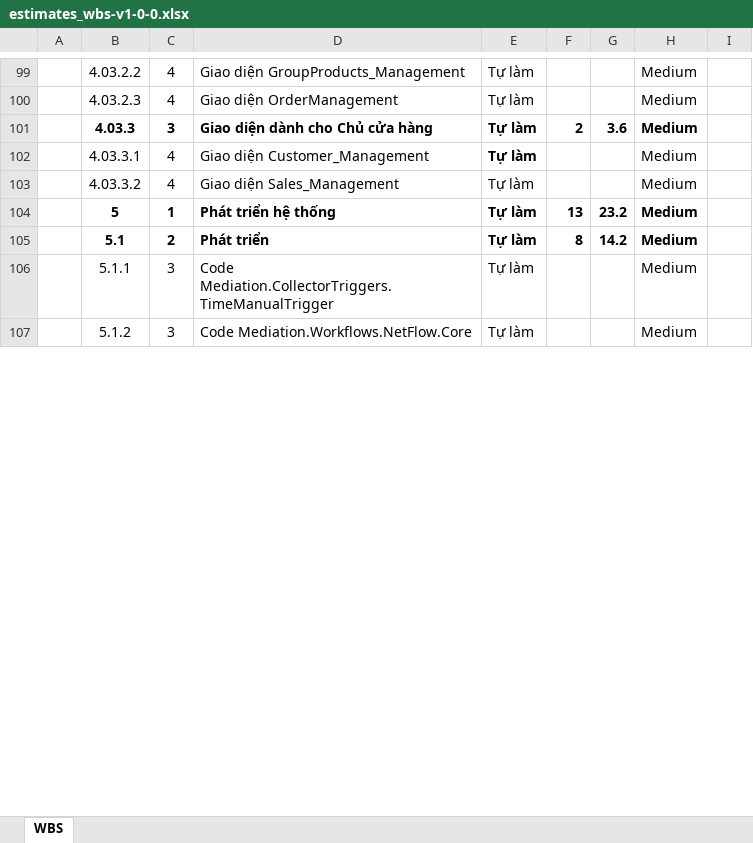
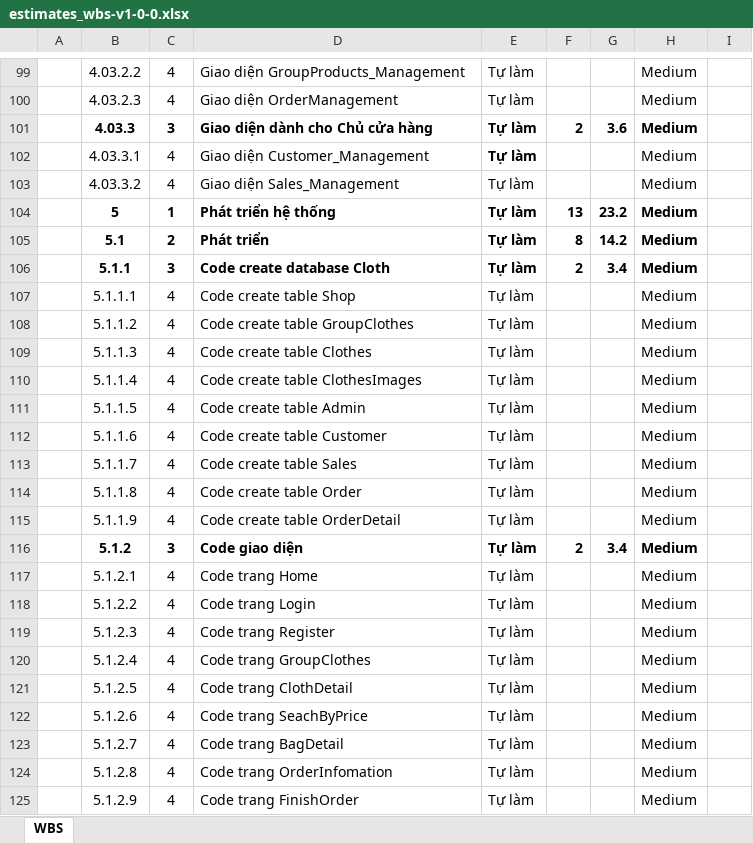
Before and after one commit to DatDaiGia/SPM, an Excel workbook: Document/estimates_wbs-v1-0-0.xlsx, sheet WBS, drawn as a sheet; only a part is shown, gaps mark what is left out; values as stored, in another font and other column widths than the file's, no borders; addresses are those after the commit; the diff covers the shown part only; the diff names each change by its address in the sheet, - before the commit and + after, or states it on an @@ line.

Commit message:
Thuan update estimates

```diff
--- a/Document/estimates_wbs-v1-0-0.xlsx (sheet WBS)
+++ b/Document/estimates_wbs-v1-0-0.xlsx (sheet WBS)
-B106:E106 bold: off
+B106:E106 bold: on
-D106: Code Mediation.CollectorTriggers.TimeManualTrigger
+D106: Code create database Cloth
-F106: (empty)
+F106: 2
-G106: (empty)
+G106: 3.4
-H106 bold: off
+H106 bold: on
+row 107:  | 5.1.1.1 | 4 | Code create table Shop | Tự làm |  |  | Medium
+row 108:  | 5.1.1.2 | 4 | Code create table GroupClothes | Tự làm |  |  | Medium
+row 109:  | 5.1.1.3 | 4 | Code create table Clothes | Tự làm |  |  | Medium
+row 110:  | 5.1.1.4 | 4 | Code create table ClothesImages | Tự làm |  |  | Medium
+row 111:  | 5.1.1.5 | 4 | Code create table Admin | Tự làm |  |  | Medium
+row 112:  | 5.1.1.6 | 4 | Code create table Customer | Tự làm |  |  | Medium
+row 113:  | 5.1.1.7 | 4 | Code create table Sales | Tự làm |  |  | Medium
+row 114:  | 5.1.1.8 | 4 | Code create table Order | Tự làm |  |  | Medium
+row 115:  | 5.1.1.9 | 4 | Code create table OrderDetail | Tự làm |  |  | Medium
-B116:E116 bold: off
+B116:E116 bold: on
-D116: Code Mediation.Workflows.NetFlow.Core
+D116: Code giao diện
-F116: (empty)
+F116: 2
-G116: (empty)
+G116: 3.4
-H116 bold: off
+H116 bold: on
+row 117:  | 5.1.2.1 | 4 | Code trang Home | Tự làm |  |  | Medium
+row 118:  | 5.1.2.2 | 4 | Code trang Login | Tự làm |  |  | Medium
+row 119:  | 5.1.2.3 | 4 | Code trang Register | Tự làm |  |  | Medium
+row 120:  | 5.1.2.4 | 4 | Code trang GroupClothes | Tự làm |  |  | Medium
+row 121:  | 5.1.2.5 | 4 | Code trang ClothDetail | Tự làm |  |  | Medium
+row 122:  | 5.1.2.6 | 4 | Code trang SeachByPrice | Tự làm |  |  | Medium
+row 123:  | 5.1.2.7 | 4 | Code trang BagDetail | Tự làm |  |  | Medium
+row 124:  | 5.1.2.8 | 4 | Code trang OrderInfomation | Tự làm |  |  | Medium
+row 125:  | 5.1.2.9 | 4 | Code trang FinishOrder | Tự làm |  |  | Medium
```
Also changed, not shown: 47 added rows, 4 removed rows, 17 edited cells and cell formats elsewhere in this sheet.
